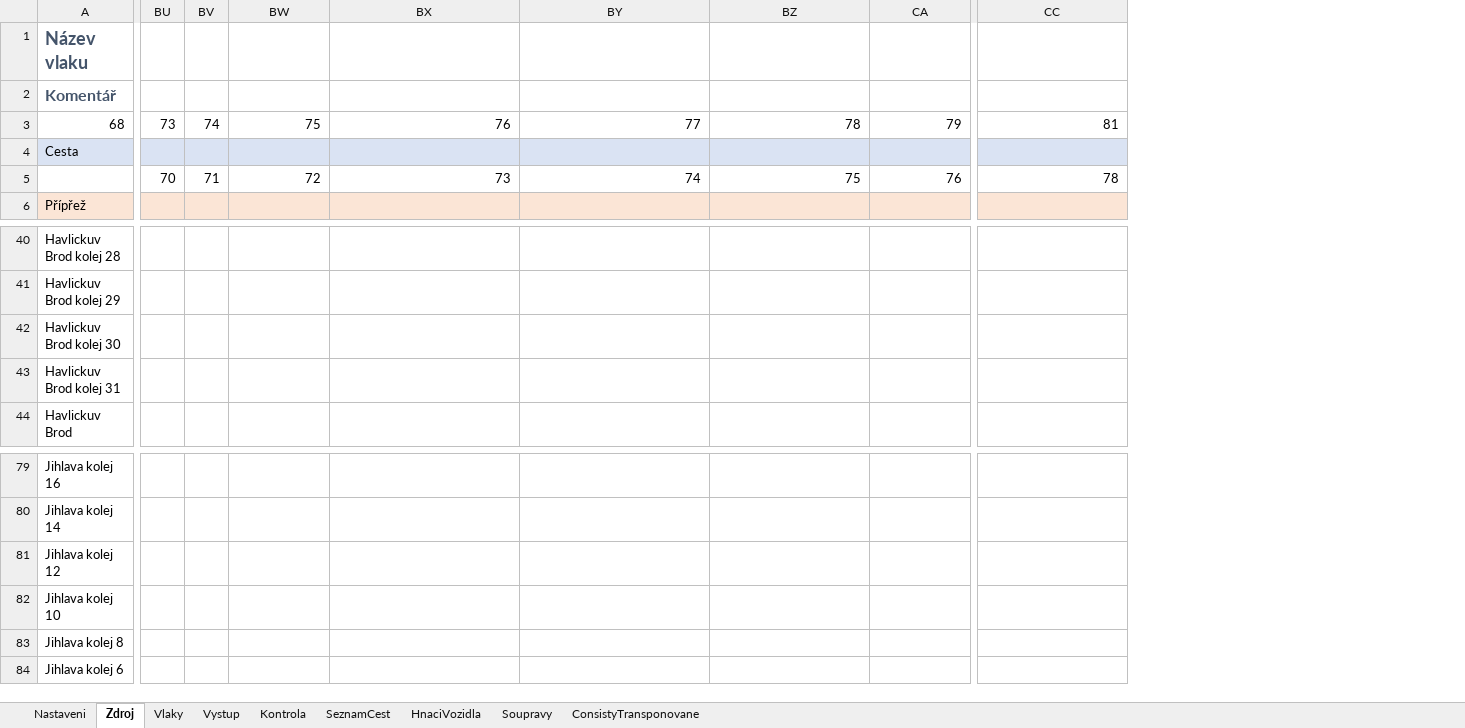
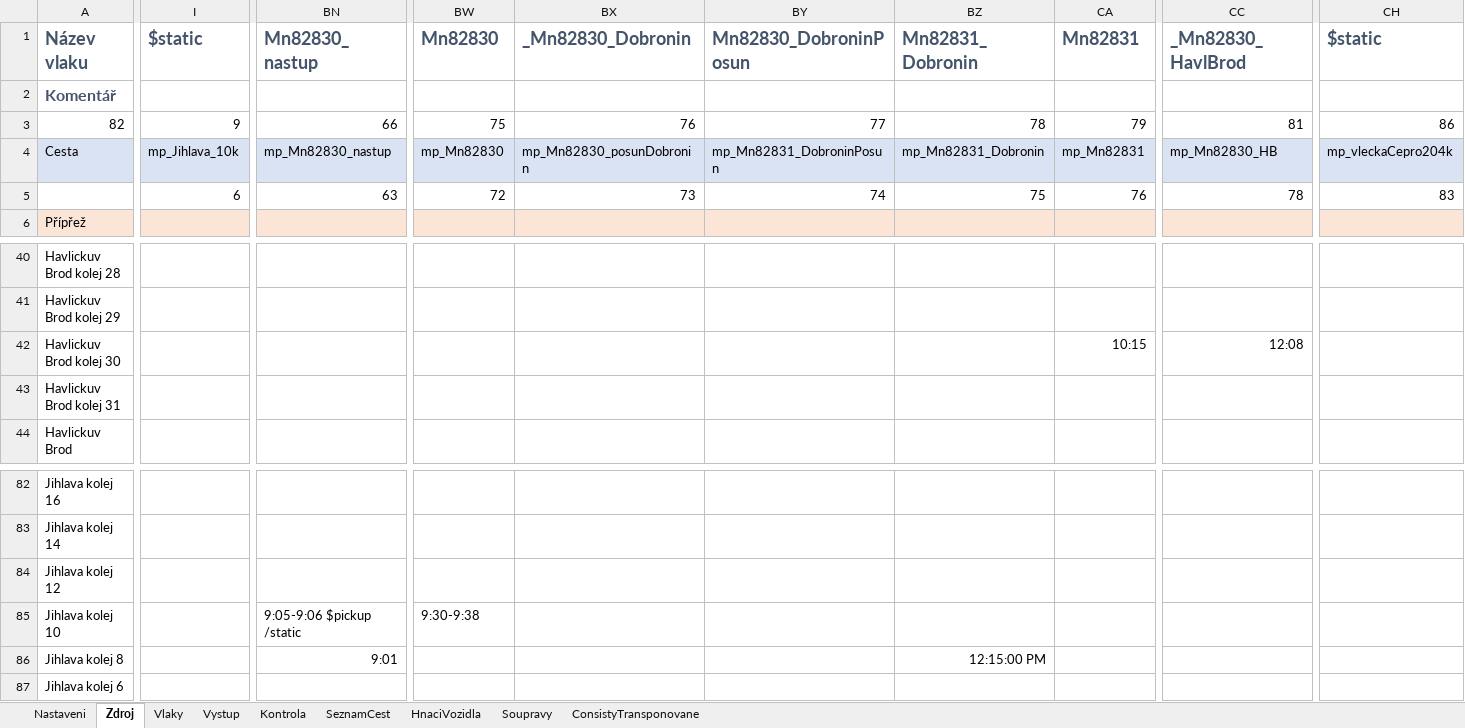
Before and after one commit to matejpacha/or_timetables, an Excel workbook: Trat225/ROUTES/Breclav - Praha/Activities/Openrails/Jihlava-HavlBrod_2005.timetable-or.xlsm, sheet Zdroj, drawn as a sheet; only a part is shown, gaps mark what is left out; values as stored, in another font and other column widths than the file's, no borders; charts and pictures and conditional formats not drawn; removed rows and columns are numbered as before the commit, all else as after; rows hold the shown columns only; the diff covers the shown part only; the diff names each change by its address in the sheet, - before the commit and + after, or states it on an @@ line.

Commit message:
Trat225 - Added Mn82830 / 82831 + Cepro service

```diff
--- a/Trat225/ROUTES/Breclav - Praha/Activities/Openrails/Jihlava-HavlBrod_2005.timetable-or.xlsm (sheet Zdroj)
+++ b/Trat225/ROUTES/Breclav - Praha/Activities/Openrails/Jihlava-HavlBrod_2005.timetable-or.xlsm (sheet Zdroj)
+column I ($static), row 4: mp_Jihlava_10k
+column BN (Mn82830_nastup), row 4: mp_Mn82830_nastup; rows 85-86: 9:05-9:06 $pickup /static | 9:01
-column BU, empty
-column BV, empty
+column CH ($static), row 4: mp_vleckaCepro204k
-BW1: (empty)
+BW1: Mn82830
-BX1: (empty)
+BX1: _Mn82830_Dobronin
-BY1: (empty)
+BY1: Mn82830_DobroninPosun
-BZ1: (empty)
+BZ1: Mn82831_Dobronin
-CA1: (empty)
+CA1: Mn82831
-CC1: (empty)
+CC1: _Mn82830_HavlBrod
-row 3: 68 | 73 | 74 | 75 | 76 | 77 | 78 | 79 | 81
+row 3: 82 | 9 | 66 | 75 | 76 | 77 | 78 | 79 | 81 | 86
-BW4 (Mn82830): (empty)
+BW4 (Mn82830): mp_Mn82830
-BX4 (_Mn82830_Dobronin): (empty)
+BX4 (_Mn82830_Dobronin): mp_Mn82830_posunDobronin
-BY4 (Mn82830_DobroninPosun): (empty)
+BY4 (Mn82830_DobroninPosun): mp_Mn82831_DobroninPosun
-BZ4 (Mn82831_Dobronin): (empty)
+BZ4 (Mn82831_Dobronin): mp_Mn82831_Dobronin
-CA4 (Mn82831): (empty)
+CA4 (Mn82831): mp_Mn82831
-CC4 (_Mn82830_HavlBrod): (empty)
+CC4 (_Mn82830_HavlBrod): mp_Mn82830_HB
-row 5:  | 70 | 71 | 72 | 73 | 74 | 75 | 76 | 78
+row 5:  | 6 | 63 | 72 | 73 | 74 | 75 | 76 | 78 | 83
-CA42 (Mn82831): (empty)
+CA42 (Mn82831): 10:15
-CC42 (_Mn82830_HavlBrod): (empty)
+CC42 (_Mn82830_HavlBrod): 12:08
-BW85 (Mn82830): (empty)
+BW85 (Mn82830): 9:30-9:38
-BZ86 (Mn82831_Dobronin): (empty)
+BZ86 (Mn82831_Dobronin): 12:15:00 PM
```
Also changed, not shown: 6 added rows, 3 removed rows, 78 edited cells and cell formats elsewhere in this sheet, sheet Vystup, sheet ConsistyTransponovane, sheet Soupravy, sheet HnaciVozidla, sheet SeznamCest, sheet Kontrola, 1 more sheet, formulas that keep their value, 22 other files.
